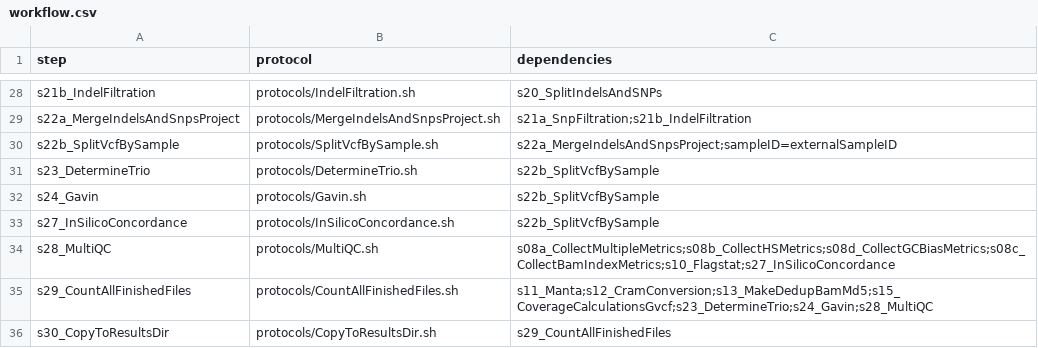
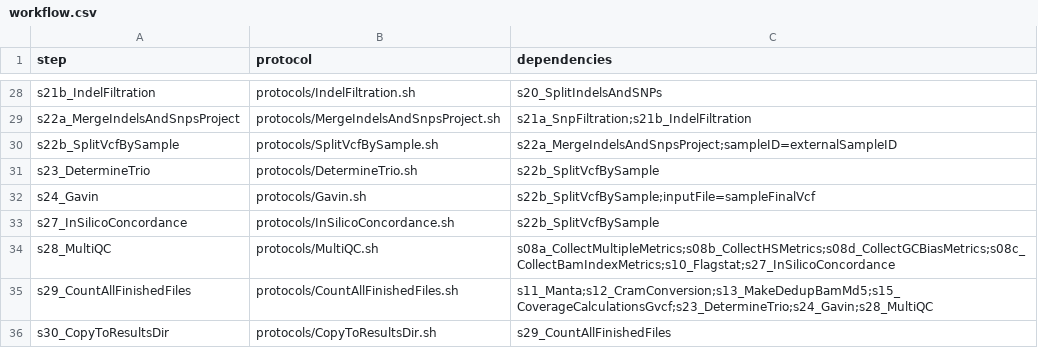
Before and after one commit to molgenis/NGS_DNA, a CSV file: workflow.csv, drawn as a sheet; only a part is shown, gaps mark what is left out.

```diff
--- a/workflow.csv
+++ b/workflow.csv
@@ -31,3 +31,3 @@ s22b_SplitVcfBySample,protocols/SplitVcfBySample.sh,s22a_MergeIndelsAndSnpsProje
 s23_DetermineTrio,protocols/DetermineTrio.sh,s22b_SplitVcfBySample
-s24_Gavin,protocols/Gavin.sh,s22b_SplitVcfBySample
+s24_Gavin,protocols/Gavin.sh,s22b_SplitVcfBySample;inputFile=sampleFinalVcf
 s27_InSilicoConcordance,protocols/InSilicoConcordance.sh,s22b_SplitVcfBySample
```
Also changed, not shown: parameters_resources_exome.csv, workflow_DRAGEN.csv, 5 other files.
